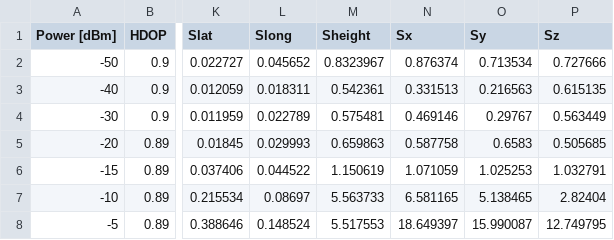
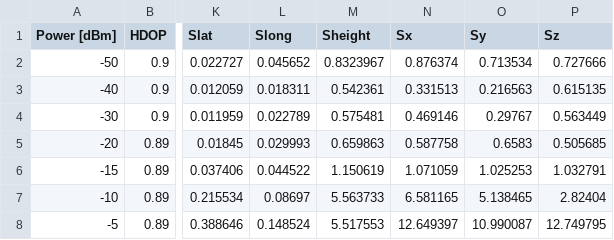
Before and after one commit to ZubAnt/gps-glonass-statistics, a CSV file: screenshots/gps-psp/statistics.csv, drawn as a sheet; only a part is shown, gaps mark what is left out; the diff names each change by its address in the sheet, - before the commit and + after, or states it on an @@ line.

```diff
--- a/screenshots/gps-psp/statistics.csv
+++ b/screenshots/gps-psp/statistics.csv
-N8 (Sx): 18.649397
+N8 (Sx): 12.649397
-O8 (Sy): 15.990087
+O8 (Sy): 10.990087
```
Also changed, not shown: 4 other files.
